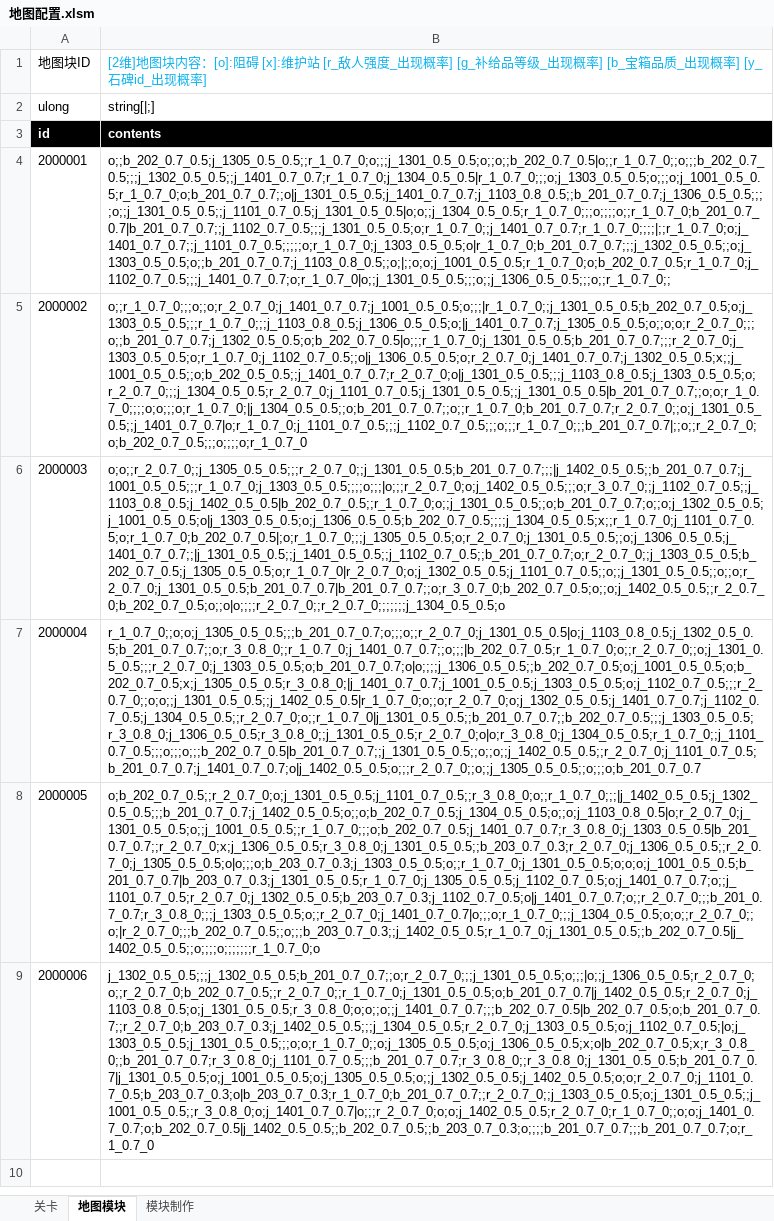
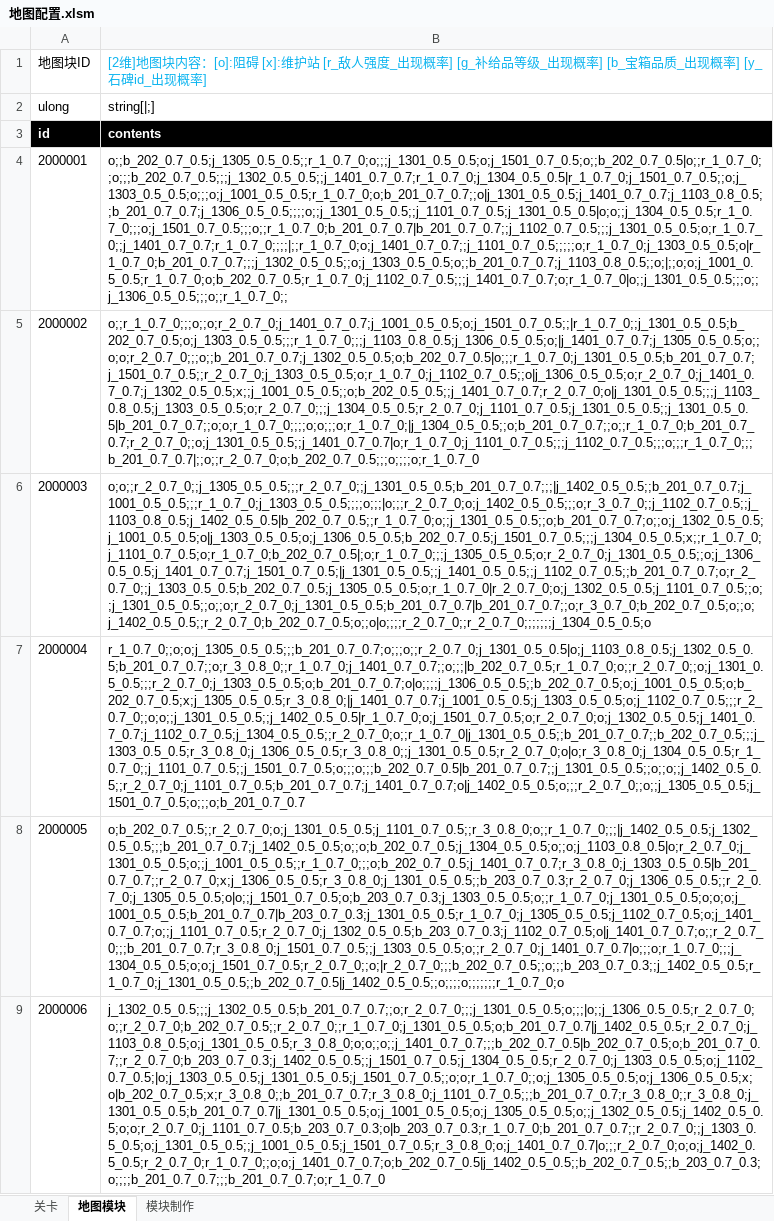
Before and after one commit to Canvastudio/Prometheus, an Excel workbook: Design/原始配置表/地图配置.xlsm, sheet 地图模块, drawn as a sheet; values as stored, in another font and other column widths than the file's, no borders; charts and pictures and conditional formats and table styles not drawn; the diff names each change by its address in the sheet, - before the commit and + after, or states it on an @@ line.

```diff
--- a/Design/原始配置表/地图配置.xlsm (sheet 地图模块)
+++ b/Design/原始配置表/地图配置.xlsm (sheet 地图模块)
-B4: o;;b_202_0.7_0.5;j_1305_0.5_0.5;;r_1_0.7_0;o;;;j_1301_0.5_0.5;o;;o;;b_202_0.7_0.5|o;;r_1_0.7_0;;o;;;b_202_0.7_0.5;;;j_1302_0.5_0.5;;j_1401_0.7_0.7;r_1_0.7_0;j_1304_0.5_0.5|r_1_0.7_0;;;o;j_1303_0.5_0.5;o;;;o;j_1001_0.5_0.5;r_1_0.7_0;o;b_201_0.7_0.7;;o|j_1301_0.5_0.5;j_1401_0.7_0.7;j_1103_0.8_0.5;;b_201_0.7_0.7;j_1306_0.5_0.5;;;;o;;j_1301_0.5_0.5;;j_1101_0.7_0.5;j_1301_0.5_0.5|o;o;;j_1304_0.5_0.5;r_1_0.7_0;;;o;;;;o;;r_1_0.7_0;b_201_0.7_0.7|b_201_0.7_0.7;;j_1102_0.7_0.5;;;j_1301_0.5_0.5;o;r_1_0.7_0;;j_1401_0.7_0.7;r_1_0.7_0;;;;|;;r_1_0.7_0;o;j_1401_0.7_0.7;;j_1101_0.7_0.5;;;;;o;r_1_0.7_0;j_1303_0.5_0.5;o|r_1_0.7_0;b_201_0.7_0.7;;;j_1302_0.5_0.5;;o;j_1303_0.5_0.5;o;;b_201_0.7_0.7;j_1103_0.8_0.5;;o;|;;o;o;j_1001_0.5_0.5;r_1_0.7_0;o;b_202_0.7_0.5;r_1_0.7_0;j_1102_0.7_0.5;;;j_1401_0.7_0.7;o;r_1_0.7_0|o;;j_1301_0.5_0.5;;;o;;j_1306_0.5_0.5;;;o;;r_1_0.7_0;;
+B4: o;;b_202_0.7_0.5;j_1305_0.5_0.5;;r_1_0.7_0;o;;;j_1301_0.5_0.5;o;j_1501_0.7_0.5;o;;b_202_0.7_0.5|o;;r_1_0.7_0;;o;;;b_202_0.7_0.5;;;j_1302_0.5_0.5;;j_1401_0.7_0.7;r_1_0.7_0;j_1304_0.5_0.5|r_1_0.7_0;j_1501_0.7_0.5;;o;j_1303_0.5_0.5;o;;;o;j_1001_0.5_0.5;r_1_0.7_0;o;b_201_0.7_0.7;;o|j_1301_0.5_0.5;j_1401_0.7_0.7;j_1103_0.8_0.5;;b_201_0.7_0.7;j_1306_0.5_0.5;;;;o;;j_1301_0.5_0.5;;j_1101_0.7_0.5;j_1301_0.5_0.5|o;o;;j_1304_0.5_0.5;r_1_0.7_0;;;o;j_1501_0.7_0.5;;;o;;r_1_0.7_0;b_201_0.7_0.7|b_201_0.7_0.7;;j_1102_0.7_0.5;;;j_1301_0.5_0.5;o;r_1_0.7_0;;j_1401_0.7_0.7;r_1_0.7_0;;;;|;;r_1_0.7_0;o;j_1401_0.7_0.7;;j_1101_0.7_0.5;;;;;o;r_1_0.7_0;j_1303_0.5_0.5;o|r_1_0.7_0;b_201_0.7_0.7;;;j_1302_0.5_0.5;;o;j_1303_0.5_0.5;o;;b_201_0.7_0.7;j_1103_0.8_0.5;;o;|;;o;o;j_1001_0.5_0.5;r_1_0.7_0;o;b_202_0.7_0.5;r_1_0.7_0;j_1102_0.7_0.5;;;j_1401_0.7_0.7;o;r_1_0.7_0|o;;j_1301_0.5_0.5;;;o;;j_1306_0.5_0.5;;;o;;r_1_0.7_0;;
-B5: o;;r_1_0.7_0;;;o;;o;r_2_0.7_0;j_1401_0.7_0.7;j_1001_0.5_0.5;o;;;|r_1_0.7_0;;j_1301_0.5_0.5;b_202_0.7_0.5;o;j_1303_0.5_0.5;;;r_1_0.7_0;;;j_1103_0.8_0.5;j_1306_0.5_0.5;o;|j_1401_0.7_0.7;j_1305_0.5_0.5;o;;o;o;r_2_0.7_0;;;o;;b_201_0.7_0.7;j_1302_0.5_0.5;o;b_202_0.7_0.5|o;;;r_1_0.7_0;j_1301_0.5_0.5;b_201_0.7_0.7;;;r_2_0.7_0;j_1303_0.5_0.5;o;r_1_0.7_0;j_1102_0.7_0.5;;o|j_1306_0.5_0.5;o;r_2_0.7_0;j_1401_0.7_0.7;j_1302_0.5_0.5;x;;j_1001_0.5_0.5;;o;b_202_0.5_0.5;;j_1401_0.7_0.7;r_2_0.7_0;o|j_1301_0.5_0.5;;;j_1103_0.8_0.5;j_1303_0.5_0.5;o;r_2_0.7_0;;;j_1304_0.5_0.5;r_2_0.7_0;j_1101_0.7_0.5;j_1301_0.5_0.5;;j_1301_0.5_0.5|b_201_0.7_0.7;;o;o;r_1_0.7_0;;;;o;o;;;o;r_1_0.7_0;|j_1304_0.5_0.5;;o;b_201_0.7_0.7;;o;;r_1_0.7_0;b_201_0.7_0.7;r_2_0.7_0;;o;j_1301_0.5_0.5;;j_1401_0.7_0.7|o;r_1_0.7_0;j_1101_0.7_0.5;;;j_1102_0.7_0.5;;;o;;;r_1_0.7_0;;;b_201_0.7_0.7|;;o;;r_2_0.7_0;o;b_202_0.7_0.5;;;o;;;;o;r_1_0.7_0
+B5: o;;r_1_0.7_0;;;o;;o;r_2_0.7_0;j_1401_0.7_0.7;j_1001_0.5_0.5;o;j_1501_0.7_0.5;;|r_1_0.7_0;;j_1301_0.5_0.5;b_202_0.7_0.5;o;j_1303_0.5_0.5;;;r_1_0.7_0;;;j_1103_0.8_0.5;j_1306_0.5_0.5;o;|j_1401_0.7_0.7;j_1305_0.5_0.5;o;;o;o;r_2_0.7_0;;;o;;b_201_0.7_0.7;j_1302_0.5_0.5;o;b_202_0.7_0.5|o;;;r_1_0.7_0;j_1301_0.5_0.5;b_201_0.7_0.7;j_1501_0.7_0.5;;r_2_0.7_0;j_1303_0.5_0.5;o;r_1_0.7_0;j_1102_0.7_0.5;;o|j_1306_0.5_0.5;o;r_2_0.7_0;j_1401_0.7_0.7;j_1302_0.5_0.5;x;;j_1001_0.5_0.5;;o;b_202_0.5_0.5;;j_1401_0.7_0.7;r_2_0.7_0;o|j_1301_0.5_0.5;;;j_1103_0.8_0.5;j_1303_0.5_0.5;o;r_2_0.7_0;;;j_1304_0.5_0.5;r_2_0.7_0;j_1101_0.7_0.5;j_1301_0.5_0.5;;j_1301_0.5_0.5|b_201_0.7_0.7;;o;o;r_1_0.7_0;;;;o;o;;;o;r_1_0.7_0;|j_1304_0.5_0.5;;o;b_201_0.7_0.7;;o;;r_1_0.7_0;b_201_0.7_0.7;r_2_0.7_0;;o;j_1301_0.5_0.5;;j_1401_0.7_0.7|o;r_1_0.7_0;j_1101_0.7_0.5;;;j_1102_0.7_0.5;;;o;;;r_1_0.7_0;;;b_201_0.7_0.7|;;o;;r_2_0.7_0;o;b_202_0.7_0.5;;;o;;;;o;r_1_0.7_0
-B6: o;o;;r_2_0.7_0;;j_1305_0.5_0.5;;;r_2_0.7_0;;j_1301_0.5_0.5;b_201_0.7_0.7;;;|j_1402_0.5_0.5;;b_201_0.7_0.7;j_1001_0.5_0.5;;;r_1_0.7_0;j_1303_0.5_0.5;;;;o;;;|o;;;r_2_0.7_0;o;j_1402_0.5_0.5;;;o;r_3_0.7_0;;j_1102_0.7_0.5;;j_1103_0.8_0.5;j_1402_0.5_0.5|b_202_0.7_0.5;;r_1_0.7_0;o;;j_1301_0.5_0.5;;o;b_201_0.7_0.7;o;;o;j_1302_0.5_0.5;j_1001_0.5_0.5;o|j_1303_0.5_0.5;o;j_1306_0.5_0.5;b_202_0.7_0.5;;;;j_1304_0.5_0.5;x;;r_1_0.7_0;j_1101_0.7_0.5;o;r_1_0.7_0;b_202_0.7_0.5|;o;r_1_0.7_0;;;j_1305_0.5_0.5;o;r_2_0.7_0;j_1301_0.5_0.5;;o;j_1306_0.5_0.5;j_1401_0.7_0.7;;|j_1301_0.5_0.5;;j_1401_0.5_0.5;;j_1102_0.7_0.5;;b_201_0.7_0.7;o;r_2_0.7_0;;j_1303_0.5_0.5;b_202_0.7_0.5;j_1305_0.5_0.5;o;r_1_0.7_0|r_2_0.7_0;o;j_1302_0.5_0.5;j_1101_0.7_0.5;;o;;j_1301_0.5_0.5;;o;;o;r_2_0.7_0;j_1301_0.5_0.5;b_201_0.7_0.7|b_201_0.7_0.7;;o;r_3_0.7_0;b_202_0.7_0.5;o;;o;j_1402_0.5_0.5;;r_2_0.7_0;b_202_0.7_0.5;o;;o|o;;;;r_2_0.7_0;;r_2_0.7_0;;;;;;;j_1304_0.5_0.5;o
+B6: o;o;;r_2_0.7_0;;j_1305_0.5_0.5;;;r_2_0.7_0;;j_1301_0.5_0.5;b_201_0.7_0.7;;;|j_1402_0.5_0.5;;b_201_0.7_0.7;j_1001_0.5_0.5;;;r_1_0.7_0;j_1303_0.5_0.5;;;;o;;;|o;;;r_2_0.7_0;o;j_1402_0.5_0.5;;;o;r_3_0.7_0;;j_1102_0.7_0.5;;j_1103_0.8_0.5;j_1402_0.5_0.5|b_202_0.7_0.5;;r_1_0.7_0;o;;j_1301_0.5_0.5;;o;b_201_0.7_0.7;o;;o;j_1302_0.5_0.5;j_1001_0.5_0.5;o|j_1303_0.5_0.5;o;j_1306_0.5_0.5;b_202_0.7_0.5;j_1501_0.7_0.5;;;j_1304_0.5_0.5;x;;r_1_0.7_0;j_1101_0.7_0.5;o;r_1_0.7_0;b_202_0.7_0.5|;o;r_1_0.7_0;;;j_1305_0.5_0.5;o;r_2_0.7_0;j_1301_0.5_0.5;;o;j_1306_0.5_0.5;j_1401_0.7_0.7;j_1501_0.7_0.5;|j_1301_0.5_0.5;;j_1401_0.5_0.5;;j_1102_0.7_0.5;;b_201_0.7_0.7;o;r_2_0.7_0;;j_1303_0.5_0.5;b_202_0.7_0.5;j_1305_0.5_0.5;o;r_1_0.7_0|r_2_0.7_0;o;j_1302_0.5_0.5;j_1101_0.7_0.5;;o;;j_1301_0.5_0.5;;o;;o;r_2_0.7_0;j_1301_0.5_0.5;b_201_0.7_0.7|b_201_0.7_0.7;;o;r_3_0.7_0;b_202_0.7_0.5;o;;o;j_1402_0.5_0.5;;r_2_0.7_0;b_202_0.7_0.5;o;;o|o;;;;r_2_0.7_0;;r_2_0.7_0;;;;;;;j_1304_0.5_0.5;o
-B7: r_1_0.7_0;;o;o;j_1305_0.5_0.5;;;b_201_0.7_0.7;o;;;o;;r_2_0.7_0;j_1301_0.5_0.5|o;j_1103_0.8_0.5;j_1302_0.5_0.5;b_201_0.7_0.7;;o;r_3_0.8_0;;r_1_0.7_0;j_1401_0.7_0.7;;o;;;|b_202_0.7_0.5;r_1_0.7_0;o;;r_2_0.7_0;;o;j_1301_0.5_0.5;;;r_2_0.7_0;j_1303_0.5_0.5;o;b_201_0.7_0.7;o|o;;;;j_1306_0.5_0.5;;b_202_0.7_0.5;o;j_1001_0.5_0.5;o;b_202_0.7_0.5;x;j_1305_0.5_0.5;r_3_0.8_0;|j_1401_0.7_0.7;j_1001_0.5_0.5;j_1303_0.5_0.5;o;j_1102_0.7_0.5;;;r_2_0.7_0;;o;o;;j_1301_0.5_0.5;;j_1402_0.5_0.5|r_1_0.7_0;o;;o;r_2_0.7_0;o;j_1302_0.5_0.5;j_1401_0.7_0.7;j_1102_0.7_0.5;j_1304_0.5_0.5;;r_2_0.7_0;o;;r_1_0.7_0|j_1301_0.5_0.5;;b_201_0.7_0.7;;b_202_0.7_0.5;;;j_1303_0.5_0.5;r_3_0.8_0;j_1306_0.5_0.5;r_3_0.8_0;;j_1301_0.5_0.5;r_2_0.7_0;o|o;r_3_0.8_0;j_1304_0.5_0.5;r_1_0.7_0;;j_1101_0.7_0.5;;;o;;;o;;;b_202_0.7_0.5|b_201_0.7_0.7;;j_1301_0.5_0.5;;o;;o;;j_1402_0.5_0.5;;r_2_0.7_0;j_1101_0.7_0.5;b_201_0.7_0.7;j_1401_0.7_0.7;o|j_1402_0.5_0.5;o;;;r_2_0.7_0;;o;;j_1305_0.5_0.5;;o;;;o;b_201_0.7_0.7
+B7: r_1_0.7_0;;o;o;j_1305_0.5_0.5;;;b_201_0.7_0.7;o;;;o;;r_2_0.7_0;j_1301_0.5_0.5|o;j_1103_0.8_0.5;j_1302_0.5_0.5;b_201_0.7_0.7;;o;r_3_0.8_0;;r_1_0.7_0;j_1401_0.7_0.7;;o;;;|b_202_0.7_0.5;r_1_0.7_0;o;;r_2_0.7_0;;o;j_1301_0.5_0.5;;;r_2_0.7_0;j_1303_0.5_0.5;o;b_201_0.7_0.7;o|o;;;;j_1306_0.5_0.5;;b_202_0.7_0.5;o;j_1001_0.5_0.5;o;b_202_0.7_0.5;x;j_1305_0.5_0.5;r_3_0.8_0;|j_1401_0.7_0.7;j_1001_0.5_0.5;j_1303_0.5_0.5;o;j_1102_0.7_0.5;;;r_2_0.7_0;;o;o;;j_1301_0.5_0.5;;j_1402_0.5_0.5|r_1_0.7_0;o;j_1501_0.7_0.5;o;r_2_0.7_0;o;j_1302_0.5_0.5;j_1401_0.7_0.7;j_1102_0.7_0.5;j_1304_0.5_0.5;;r_2_0.7_0;o;;r_1_0.7_0|j_1301_0.5_0.5;;b_201_0.7_0.7;;b_202_0.7_0.5;;;j_1303_0.5_0.5;r_3_0.8_0;j_1306_0.5_0.5;r_3_0.8_0;;j_1301_0.5_0.5;r_2_0.7_0;o|o;r_3_0.8_0;j_1304_0.5_0.5;r_1_0.7_0;;j_1101_0.7_0.5;;j_1501_0.7_0.5;o;;;o;;;b_202_0.7_0.5|b_201_0.7_0.7;;j_1301_0.5_0.5;;o;;o;;j_1402_0.5_0.5;;r_2_0.7_0;j_1101_0.7_0.5;b_201_0.7_0.7;j_1401_0.7_0.7;o|j_1402_0.5_0.5;o;;;r_2_0.7_0;;o;;j_1305_0.5_0.5;j_1501_0.7_0.5;o;;;o;b_201_0.7_0.7
-B8: o;b_202_0.7_0.5;;r_2_0.7_0;o;j_1301_0.5_0.5;j_1101_0.7_0.5;;r_3_0.8_0;o;;r_1_0.7_0;;;|j_1402_0.5_0.5;j_1302_0.5_0.5;;;b_201_0.7_0.7;j_1402_0.5_0.5;o;;o;b_202_0.7_0.5;j_1304_0.5_0.5;o;;o;j_1103_0.8_0.5|o;r_2_0.7_0;j_1301_0.5_0.5;o;;j_1001_0.5_0.5;;r_1_0.7_0;;;o;b_202_0.7_0.5;j_1401_0.7_0.7;r_3_0.8_0;j_1303_0.5_0.5|b_201_0.7_0.7;;r_2_0.7_0;x;j_1306_0.5_0.5;r_3_0.8_0;j_1301_0.5_0.5;;b_203_0.7_0.3;r_2_0.7_0;j_1306_0.5_0.5;;r_2_0.7_0;j_1305_0.5_0.5;o|o;;;o;b_203_0.7_0.3;j_1303_0.5_0.5;o;;r_1_0.7_0;j_1301_0.5_0.5;o;o;o;j_1001_0.5_0.5;b_201_0.7_0.7|b_203_0.7_0.3;j_1301_0.5_0.5;r_1_0.7_0;j_1305_0.5_0.5;j_1102_0.7_0.5;o;j_1401_0.7_0.7;o;;j_1101_0.7_0.5;r_2_0.7_0;j_1302_0.5_0.5;b_203_0.7_0.3;j_1102_0.7_0.5;o|j_1401_0.7_0.7;o;;r_2_0.7_0;;;b_201_0.7_0.7;r_3_0.8_0;;;j_1303_0.5_0.5;o;;r_2_0.7_0;j_1401_0.7_0.7|o;;;o;r_1_0.7_0;;;j_1304_0.5_0.5;o;o;;r_2_0.7_0;;o;|r_2_0.7_0;;;b_202_0.7_0.5;;o;;;b_203_0.7_0.3;;j_1402_0.5_0.5;r_1_0.7_0;j_1301_0.5_0.5;;b_202_0.7_0.5|j_1402_0.5_0.5;;o;;;;o;;;;;;;r_1_0.7_0;o
+B8: o;b_202_0.7_0.5;;r_2_0.7_0;o;j_1301_0.5_0.5;j_1101_0.7_0.5;;r_3_0.8_0;o;;r_1_0.7_0;;;|j_1402_0.5_0.5;j_1302_0.5_0.5;;;b_201_0.7_0.7;j_1402_0.5_0.5;o;;o;b_202_0.7_0.5;j_1304_0.5_0.5;o;;o;j_1103_0.8_0.5|o;r_2_0.7_0;j_1301_0.5_0.5;o;;j_1001_0.5_0.5;;r_1_0.7_0;;;o;b_202_0.7_0.5;j_1401_0.7_0.7;r_3_0.8_0;j_1303_0.5_0.5|b_201_0.7_0.7;;r_2_0.7_0;x;j_1306_0.5_0.5;r_3_0.8_0;j_1301_0.5_0.5;;b_203_0.7_0.3;r_2_0.7_0;j_1306_0.5_0.5;;r_2_0.7_0;j_1305_0.5_0.5;o|o;;j_1501_0.7_0.5;o;b_203_0.7_0.3;j_1303_0.5_0.5;o;;r_1_0.7_0;j_1301_0.5_0.5;o;o;o;j_1001_0.5_0.5;b_201_0.7_0.7|b_203_0.7_0.3;j_1301_0.5_0.5;r_1_0.7_0;j_1305_0.5_0.5;j_1102_0.7_0.5;o;j_1401_0.7_0.7;o;;j_1101_0.7_0.5;r_2_0.7_0;j_1302_0.5_0.5;b_203_0.7_0.3;j_1102_0.7_0.5;o|j_1401_0.7_0.7;o;;r_2_0.7_0;;;b_201_0.7_0.7;r_3_0.8_0;j_1501_0.7_0.5;;j_1303_0.5_0.5;o;;r_2_0.7_0;j_1401_0.7_0.7|o;;;o;r_1_0.7_0;;;j_1304_0.5_0.5;o;o;j_1501_0.7_0.5;r_2_0.7_0;;o;|r_2_0.7_0;;;b_202_0.7_0.5;;o;;;b_203_0.7_0.3;;j_1402_0.5_0.5;r_1_0.7_0;j_1301_0.5_0.5;;b_202_0.7_0.5|j_1402_0.5_0.5;;o;;;;o;;;;;;;r_1_0.7_0;o
-B9: j_1302_0.5_0.5;;;j_1302_0.5_0.5;b_201_0.7_0.7;;o;r_2_0.7_0;;;j_1301_0.5_0.5;o;;;|o;;j_1306_0.5_0.5;r_2_0.7_0;o;;r_2_0.7_0;b_202_0.7_0.5;;r_2_0.7_0;;r_1_0.7_0;j_1301_0.5_0.5;o;b_201_0.7_0.7|j_1402_0.5_0.5;r_2_0.7_0;j_1103_0.8_0.5;o;j_1301_0.5_0.5;r_3_0.8_0;o;o;;o;;j_1401_0.7_0.7;;;b_202_0.7_0.5|b_202_0.7_0.5;o;b_201_0.7_0.7;;r_2_0.7_0;b_203_0.7_0.3;j_1402_0.5_0.5;;;j_1304_0.5_0.5;r_2_0.7_0;j_1303_0.5_0.5;o;j_1102_0.7_0.5;|o;j_1303_0.5_0.5;j_1301_0.5_0.5;;;o;o;r_1_0.7_0;;o;j_1305_0.5_0.5;o;j_1306_0.5_0.5;x;o|b_202_0.7_0.5;x;r_3_0.8_0;;b_201_0.7_0.7;r_3_0.8_0;j_1101_0.7_0.5;;;b_201_0.7_0.7;r_3_0.8_0;;r_3_0.8_0;j_1301_0.5_0.5;b_201_0.7_0.7|j_1301_0.5_0.5;o;j_1001_0.5_0.5;o;j_1305_0.5_0.5;o;;j_1302_0.5_0.5;j_1402_0.5_0.5;o;o;r_2_0.7_0;j_1101_0.7_0.5;b_203_0.7_0.3;o|b_203_0.7_0.3;r_1_0.7_0;b_201_0.7_0.7;;r_2_0.7_0;;j_1303_0.5_0.5;o;j_1301_0.5_0.5;;j_1001_0.5_0.5;;r_3_0.8_0;o;j_1401_0.7_0.7|o;;;r_2_0.7_0;o;o;j_1402_0.5_0.5;r_2_0.7_0;r_1_0.7_0;;o;o;j_1401_0.7_0.7;o;b_202_0.7_0.5|j_1402_0.5_0.5;;b_202_0.7_0.5;;b_203_0.7_0.3;o;;;;b_201_0.7_0.7;;;b_201_0.7_0.7;o;r_1_0.7_0
+B9: j_1302_0.5_0.5;;;j_1302_0.5_0.5;b_201_0.7_0.7;;o;r_2_0.7_0;;;j_1301_0.5_0.5;o;;;|o;;j_1306_0.5_0.5;r_2_0.7_0;o;;r_2_0.7_0;b_202_0.7_0.5;;r_2_0.7_0;;r_1_0.7_0;j_1301_0.5_0.5;o;b_201_0.7_0.7|j_1402_0.5_0.5;r_2_0.7_0;j_1103_0.8_0.5;o;j_1301_0.5_0.5;r_3_0.8_0;o;o;;o;;j_1401_0.7_0.7;;;b_202_0.7_0.5|b_202_0.7_0.5;o;b_201_0.7_0.7;;r_2_0.7_0;b_203_0.7_0.3;j_1402_0.5_0.5;;j_1501_0.7_0.5;j_1304_0.5_0.5;r_2_0.7_0;j_1303_0.5_0.5;o;j_1102_0.7_0.5;|o;j_1303_0.5_0.5;j_1301_0.5_0.5;j_1501_0.7_0.5;;o;o;r_1_0.7_0;;o;j_1305_0.5_0.5;o;j_1306_0.5_0.5;x;o|b_202_0.7_0.5;x;r_3_0.8_0;;b_201_0.7_0.7;r_3_0.8_0;j_1101_0.7_0.5;;;b_201_0.7_0.7;r_3_0.8_0;;r_3_0.8_0;j_1301_0.5_0.5;b_201_0.7_0.7|j_1301_0.5_0.5;o;j_1001_0.5_0.5;o;j_1305_0.5_0.5;o;;j_1302_0.5_0.5;j_1402_0.5_0.5;o;o;r_2_0.7_0;j_1101_0.7_0.5;b_203_0.7_0.3;o|b_203_0.7_0.3;r_1_0.7_0;b_201_0.7_0.7;;r_2_0.7_0;;j_1303_0.5_0.5;o;j_1301_0.5_0.5;;j_1001_0.5_0.5;j_1501_0.7_0.5;r_3_0.8_0;o;j_1401_0.7_0.7|o;;;r_2_0.7_0;o;o;j_1402_0.5_0.5;r_2_0.7_0;r_1_0.7_0;;o;o;j_1401_0.7_0.7;o;b_202_0.7_0.5|j_1402_0.5_0.5;;b_202_0.7_0.5;;b_203_0.7_0.3;o;;;;b_201_0.7_0.7;;;b_201_0.7_0.7;o;r_1_0.7_0
```
Also changed, not shown: sheet 模块制作, charts or pictures, Design/原始配置表/补给.xlsm, 1 other file.
